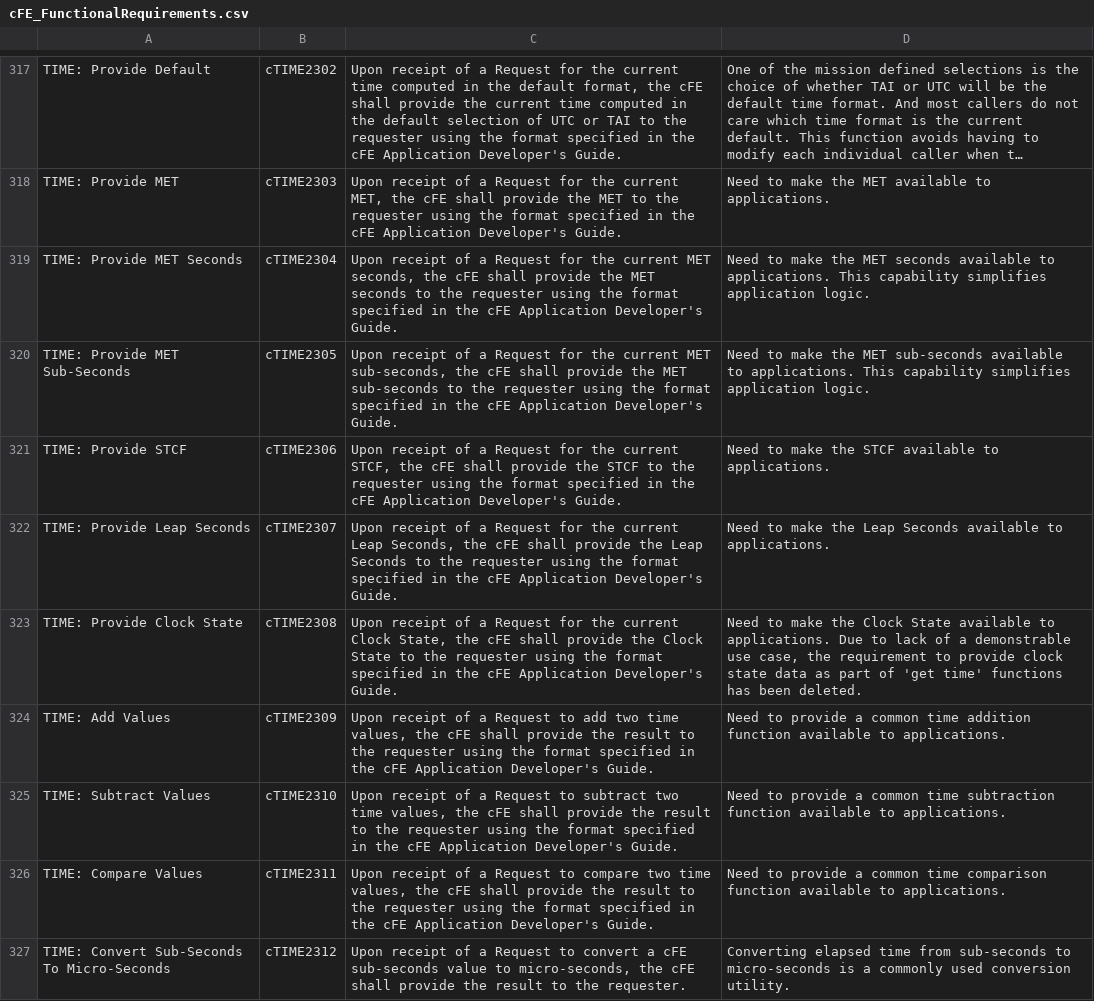
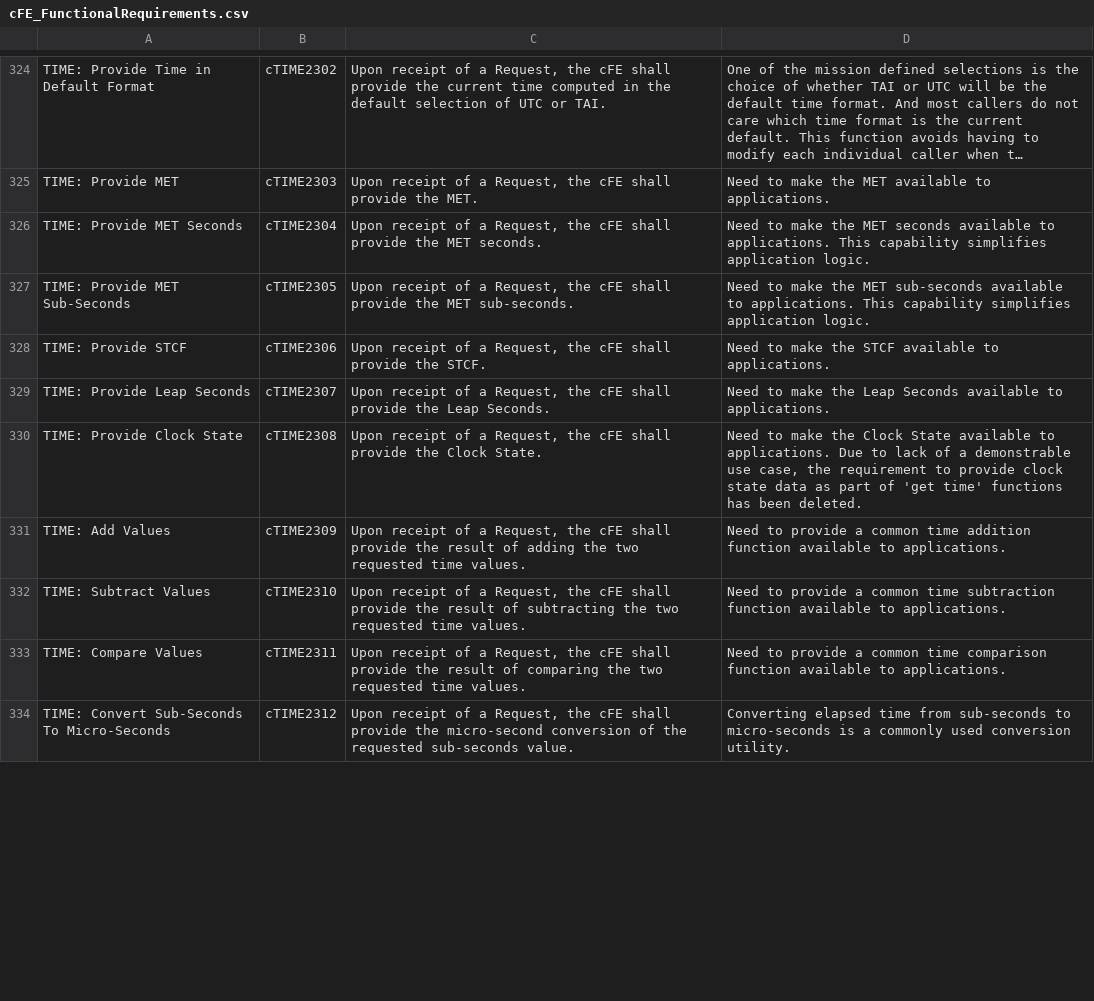
Before and after one commit to nasa/cFE, a CSV file: docs/cFE_FunctionalRequirements.csv, drawn as a sheet; only a part is shown, gaps mark what is left out; long unchanged cells end in …; addresses are those after the commit; the diff covers the shown part only; the diff names each change by its address in the sheet, - before the commit and + after, or states it on an @@ line.

Commit message:
Fix #518, TIME Requirements Scrub

```diff
--- a/docs/cFE_FunctionalRequirements.csv
+++ b/docs/cFE_FunctionalRequirements.csv
-A324: TIME: Provide Default
+A324: TIME: Provide Time in Default Format
-C324: …of a Request for the current time computed in the default format, the cFE shall provide the current time computed in the default selection of UTC or TAI to the requester using the format specified in the cFE Application Developer's Guide.
+C324: …of a Request, the cFE shall provide the current time computed in the default selection of UTC or TAI.
-C325: …of a Request for the current MET, the cFE shall provide the MET to the requester using the format specified in the cFE Application Developer's Guide.
+C325: …of a Request, the cFE shall provide the MET.
-C326: …of a Request for the current MET seconds, the cFE shall provide the MET seconds to the requester using the format specified in the cFE Application Developer's Guide.
+C326: …of a Request, the cFE shall provide the MET seconds.
-C327: …of a Request for the current MET sub-seconds, the cFE shall provide the MET sub-seconds to the requester using the format specified in the cFE Application Developer's Guide.
+C327: …of a Request, the cFE shall provide the MET sub-seconds.
-C328: …of a Request for the current STCF, the cFE shall provide the STCF to the requester using the format specified in the cFE Application Developer's Guide.
+C328: …of a Request, the cFE shall provide the STCF.
-C329: …of a Request for the current Leap Seconds, the cFE shall provide the Leap Seconds to the requester using the format specified in the cFE Application Developer's Guide.
+C329: …of a Request, the cFE shall provide the Leap Seconds.
-C330: …of a Request for the current Clock State, the cFE shall provide the Clock State to the requester using the format specified in the cFE Application Developer's Guide.
+C330: …of a Request, the cFE shall provide the Clock State.
-C331: …of a Request to add two time values, the cFE shall provide the result to the requester using the format specified in the cFE Application Developer's Guide.
+C331: …of a Request, the cFE shall provide the result of adding the two requested time values.
-C332: …of a Request to subtract two time values, the cFE shall provide the result to the requester using the format specified in the cFE Application Developer's Guide.
+C332: …of a Request, the cFE shall provide the result of subtracting the two requested time values.
-C333: …of a Request to compare two time values, the cFE shall provide the result to the requester using the format specified in the cFE Application Developer's Guide.
+C333: …of a Request, the cFE shall provide the result of comparing the two requested time values.
-C334: …of a Request to convert a cFE sub-seconds value to micro-seconds, the cFE shall provide the result to the requester.
+C334: …of a Request, the cFE shall provide the micro-second conversion of the requested sub-seconds value.
```
Also changed, not shown: 17 added rows, 4 removed rows and 26 edited cells elsewhere in this file.
